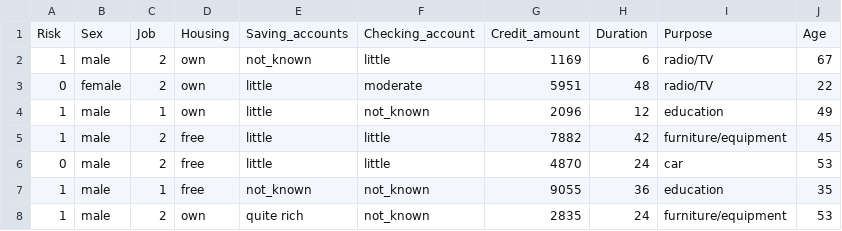
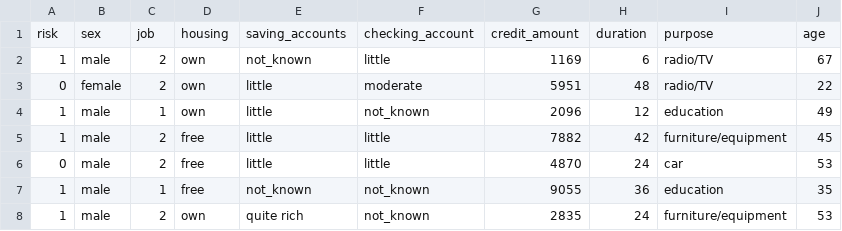
Before and after one commit to ModelOriented/DALEX, a CSV file: python/dalex/dalex/datasets/data/german.csv, drawn as a sheet; only a part is shown.

Commit message:
changed german colames

```diff
--- a/python/dalex/dalex/datasets/data/german.csv
+++ b/python/dalex/dalex/datasets/data/german.csv
@@ -1,2 +1,2 @@
-Risk,Sex,Job,Housing,Saving_accounts,Checking_account,Credit_amount,Duration,Purpose,Age
+risk,sex,job,housing,saving_accounts,checking_account,credit_amount,duration,purpose,age
 1,male,2,own,not_known,little,1169,6,radio/TV,67
```
Also changed, not shown: 1 other file.
